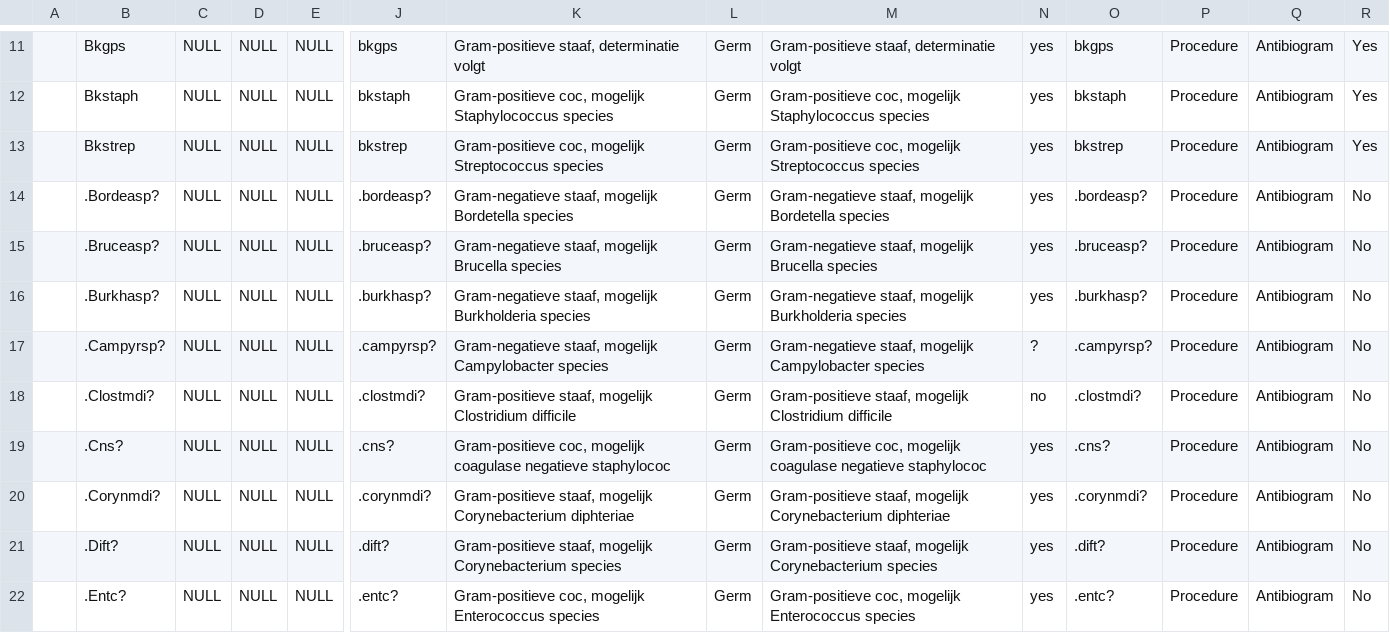
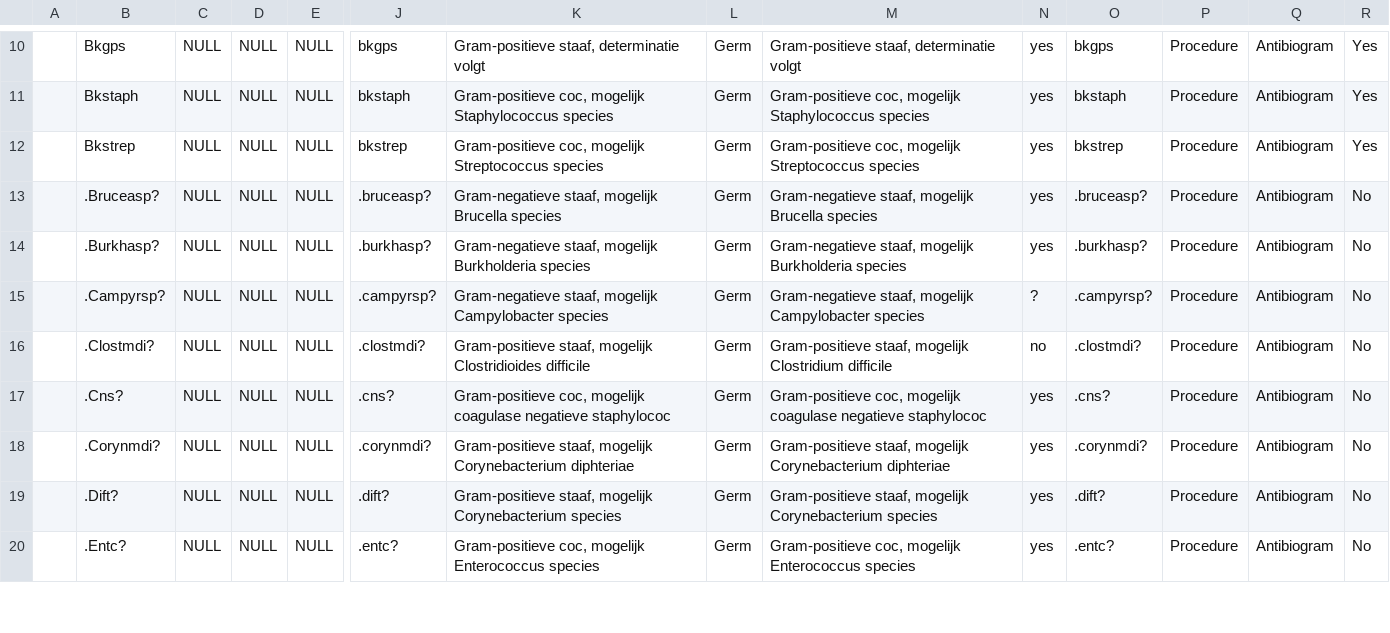
Before and after one commit to Phageman/Glimsherinrichting, a CSV file: organismetabel.csv, drawn as a sheet; only a part is shown, gaps mark what is left out; removed rows and columns are numbered as before the commit, all else as after; rows hold the shown columns only; the diff covers the shown part only; the diff names each change by its address in the sheet, - before the commit and + after, or states it on an @@ line.

Commit message:
diverse aanpassingen

```diff
--- a/organismetabel.csv
+++ b/organismetabel.csv
-row 14:  | .Bordeasp? | NULL | NULL | NULL | .bordeasp? | Gram-negatieve staaf, mogelijk Bordetella species | Germ | Gram-negatieve staaf, mogelijk Bordetella species | yes | .bordeasp? | Procedure | Antibiogram | No
-K16: …staaf, mogelijk Clostridium difficile
+K16: …staaf, mogelijk Clostridioides difficile
```
Also changed, not shown: 1 removed row and 21 edited cells elsewhere in this file.
